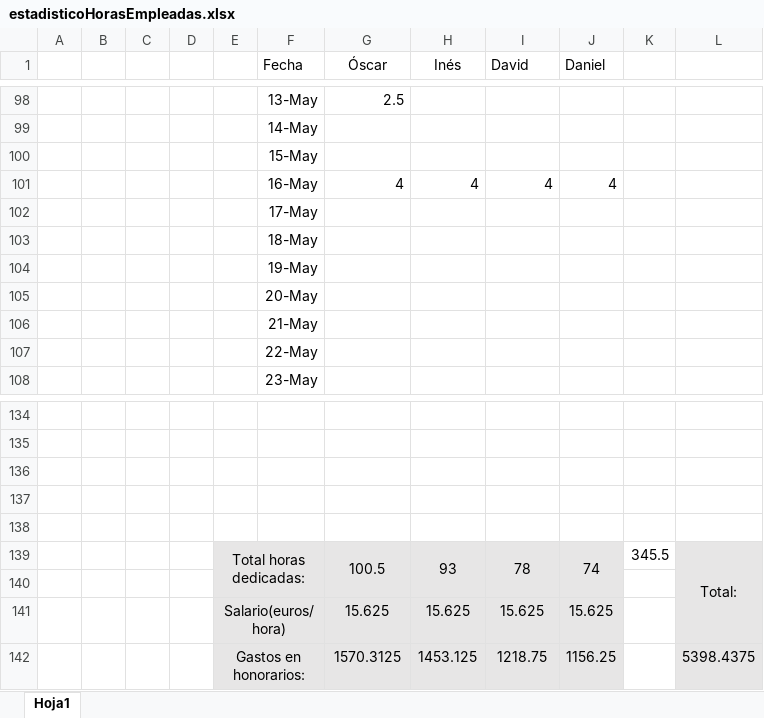
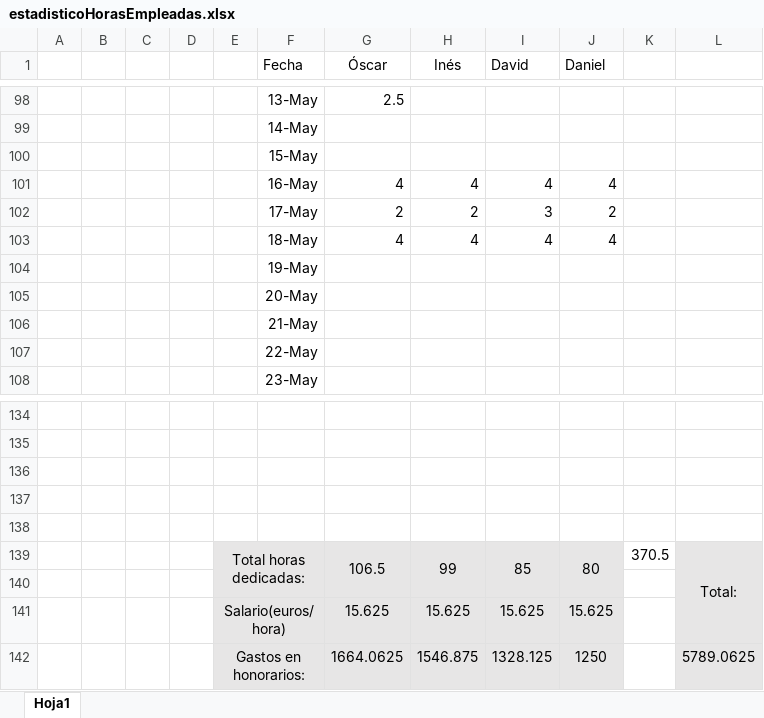
Before and after one commit to OscarMartinn/TallerDeProyectos2, an Excel workbook: estadisticoHorasEmpleadas.xlsx, sheet Hoja1, drawn as a sheet; only a part is shown, gaps mark what is left out; values as stored, in another font and other column widths than the file's, no borders; charts and pictures not drawn; removed rows and columns are numbered as before the commit, all else as after; the diff names each change by its address in the sheet, - before the commit and + after, or states it on an @@ line.

```diff
--- a/estadisticoHorasEmpleadas.xlsx (sheet Hoja1)
+++ b/estadisticoHorasEmpleadas.xlsx (sheet Hoja1)
-row 102:  |  |  |  |  | 17-May
-row 103:  |  |  |  |  | 18-May
+row 102:  |  |  |  |  | 17-May | 2 | 2 | 3 | 2
+row 103:  |  |  |  |  | 18-May | 4 | 4 | 4 | 4
-row 139:  |  |  |  | Total horas dedicadas: |  | 100.5 | 93 | 78 | 74 | 345.5 | Total:
+row 139:  |  |  |  | Total horas dedicadas: |  | 106.5 | 99 | 85 | 80 | 370.5 | Total:
-row 142:  |  |  |  | Gastos en honorarios: |  | 1570.3125 | 1453.125 | 1218.75 | 1156.25 |  | 5398.4375
+row 142:  |  |  |  | Gastos en honorarios: |  | 1664.0625 | 1546.875 | 1328.125 | 1250 |  | 5789.0625
```
Also changed, not shown: charts or pictures, 1 other file.
